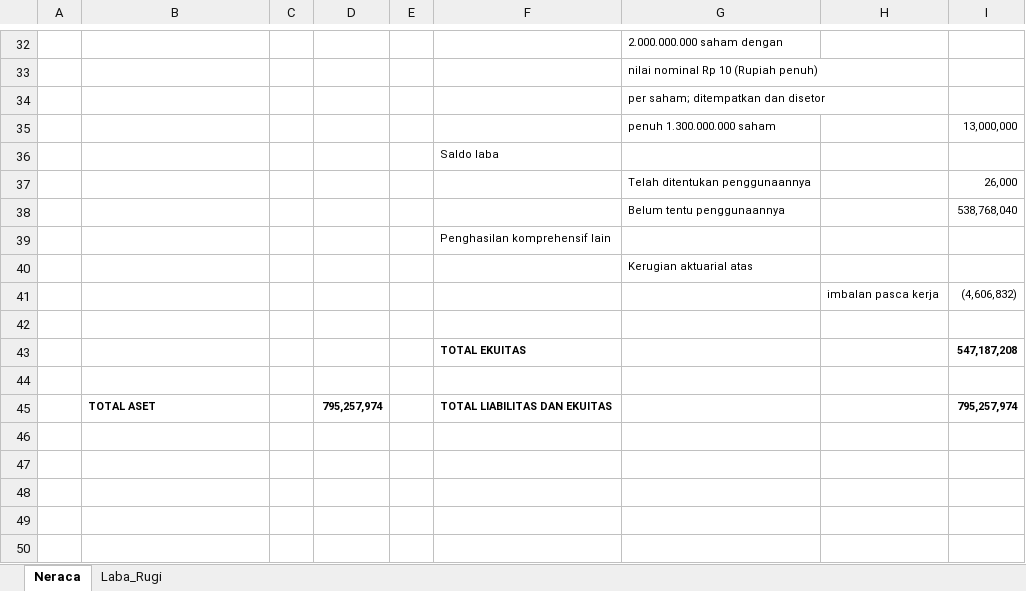
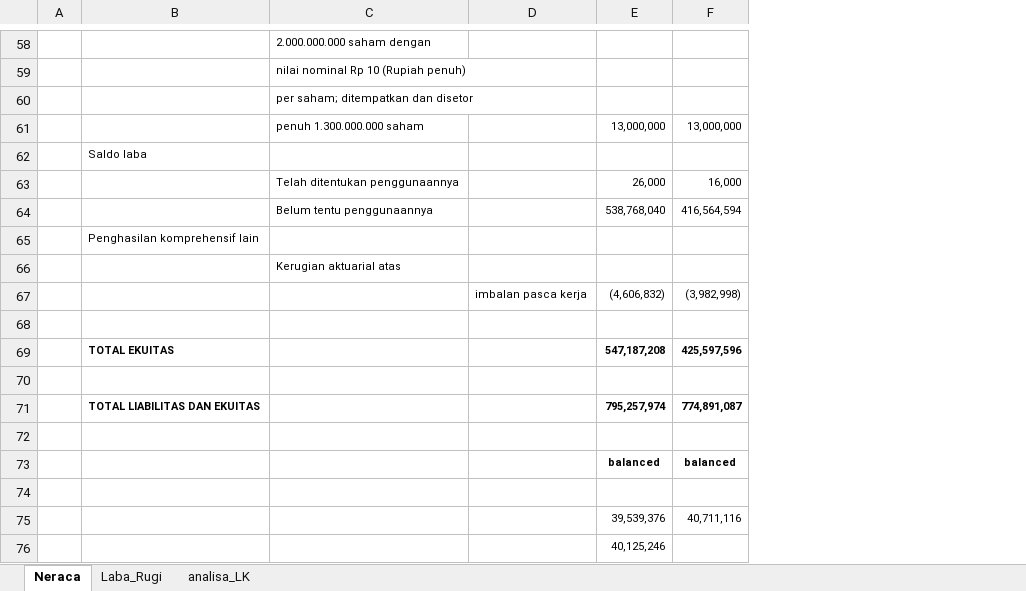
Before and after one commit to yulisetyo/kuliah, an Excel workbook: Financial_report.xlsx, sheet Neraca, drawn as a sheet; only a part is shown, gaps mark what is left out; values as stored, in another font and other column widths than the file's, no borders; removed rows and columns are numbered as before the commit, all else as after; the diff covers the shown part only; the diff names each change by its address in the sheet, - before the commit and + after, or states it on an @@ line.

Commit message:
perbaikan materi

```diff
--- a/Financial_report.xlsx (sheet Neraca)
+++ b/Financial_report.xlsx (sheet Neraca)
+sheet tab: analisa_LK
-column C, empty
-column D, row 45: 795,257,974
-column E, empty
-column F, rows 36-45: Saldo laba |  |  | Penghasilan komprehensif lain |  |  |  | TOTAL EKUITAS |  | TOTAL LIABILITAS DAN EKUITAS
+column F, rows 61-71: 13,000,000 |  | 16,000 | 416,564,594 |  |  | (3,982,998) |  | 425,597,596 |  | 774,891,087
-B62: (empty)
+B62: Saldo laba
-B65: (empty)
+B65: Penghasilan komprehensif lain
-B69: (empty)
+B69: TOTAL EKUITAS
-B71: TOTAL ASET
+B71: TOTAL LIABILITAS DAN EKUITAS
+row 72: (empty)
+row 73:  |  |  |  | balanced | balanced
+row 74: (empty)
+row 75:  |  |  |  | 39,539,376 | 40,711,116
+row 76:  |  |  |  | 40,125,246
```
Also changed, not shown: 39 added rows, 13 removed rows, 1 moved row, 9 edited cells and cell formats elsewhere in this sheet, sheet Laba_Rugi, formulas that keep their value.
